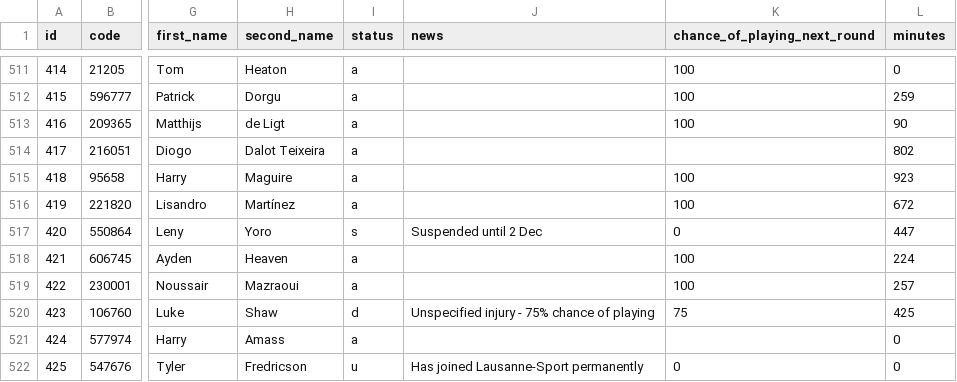
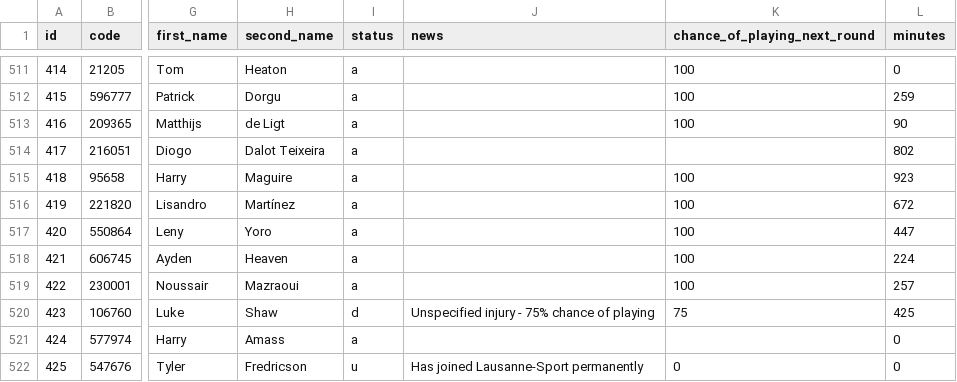
Before and after one commit to jpmaughan94/pl-elo, a CSV file: data/fpl/2026-27/players_raw.csv, drawn as a sheet; only a part is shown, gaps mark what is left out; the diff names each change by its address in the sheet, - before the commit and + after, or states it on an @@ line.

```diff
--- a/data/fpl/2026-27/players_raw.csv
+++ b/data/fpl/2026-27/players_raw.csv
-I517 (status): s
+I517 (status): a
-J517 (news): Suspended until 2 Dec
+J517 (news): (empty)
-K517 (chance_of_playing_next_round): 0
+K517 (chance_of_playing_next_round): 100
```
Also changed, not shown: 4 other files.
